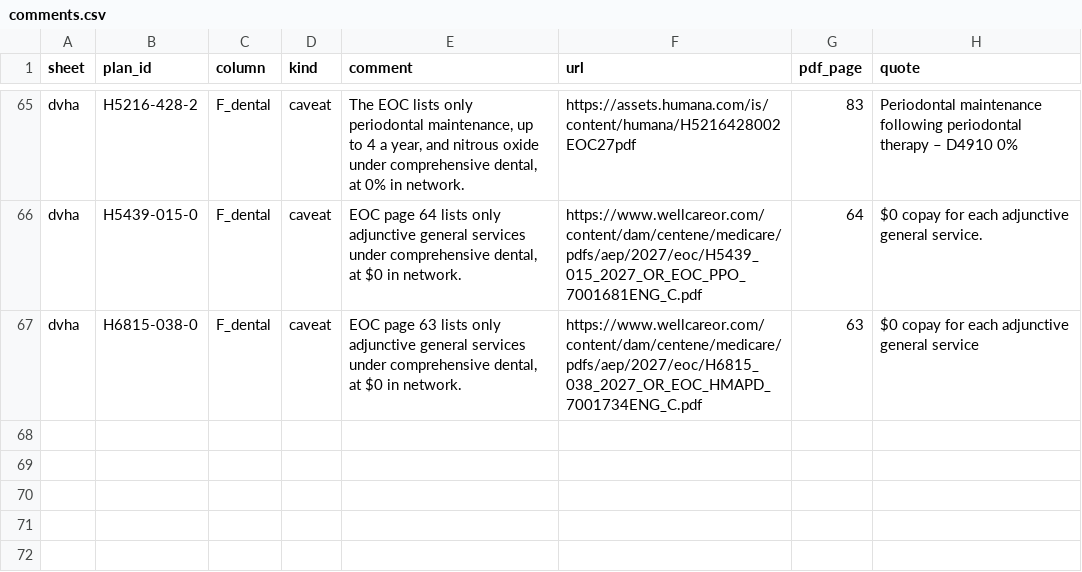
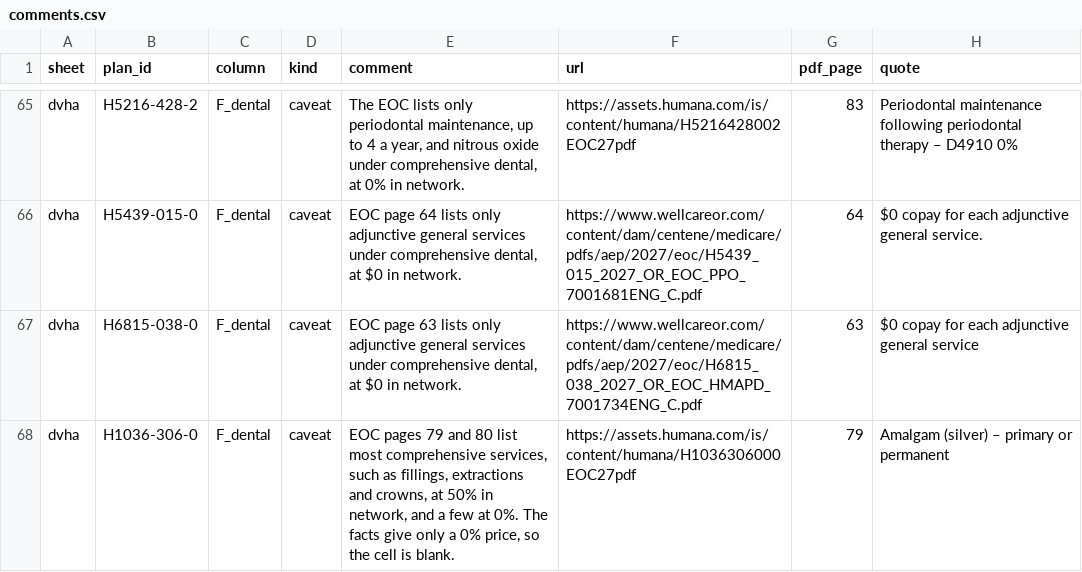
Before and after one commit to rosenhouse-bot-sandbox/shiba-data, a CSV file: data/2027/comments.csv, drawn as a sheet; only a part is shown, gaps mark what is left out; the diff names each change by its address in the sheet, - before the commit and + after, or states it on an @@ line.

```diff
--- a/data/2027/comments.csv
+++ b/data/2027/comments.csv
+row 68: dvha | H1036-306-0 | F_dental | caveat | EOC pages 79 and 80 list most comprehensive services, such as fillings, extractions and crowns, at 50% in network, and a few at 0%. The facts give only a 0% price, so the cell is blank. | https://assets.humana.com/is/content/humana/H1036306000EOC27pdf | 79 | Amalgam (silver) – primary or permanent
```
Also changed, not shown: data/2027/generated/dvha.csv, data/2027/generated/main_chart.csv, 28 other files.
